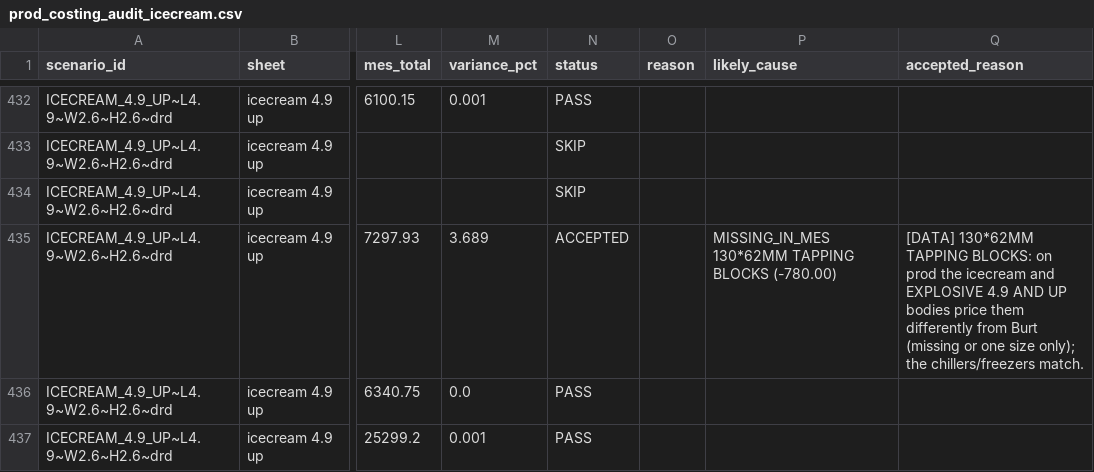
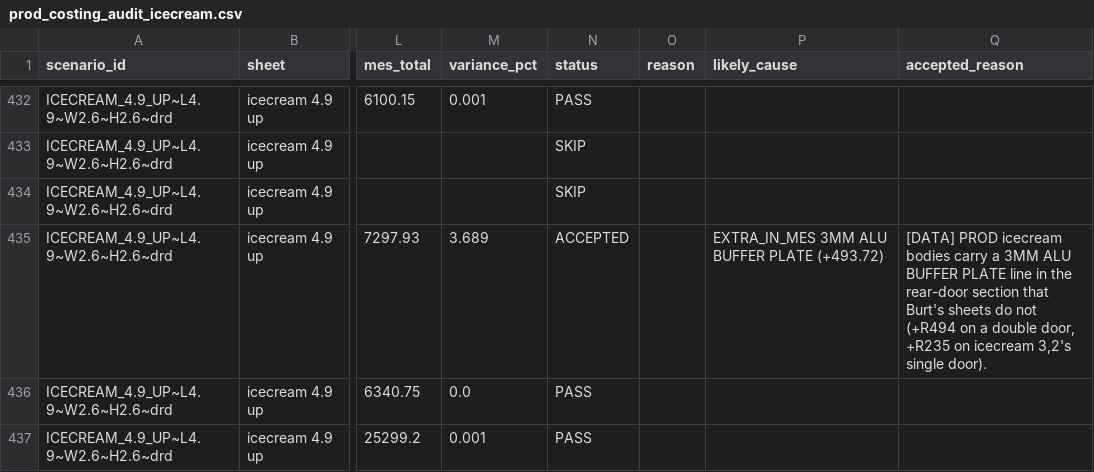
Before and after one commit to icecold-bodies/icb-platform, a CSV file: docs/audit/costing_audit/2026-09/prod/prod_costing_audit_icecream.csv, drawn as a sheet; only a part is shown, gaps mark what is left out; the diff covers the shown part only; the diff names each change by its address in the sheet, - before the commit and + after, or states it on an @@ line.

```diff
--- a/docs/audit/costing_audit/2026-09/prod/prod_costing_audit_icecream.csv
+++ b/docs/audit/costing_audit/2026-09/prod/prod_costing_audit_icecream.csv
-P435 (likely_cause): MISSING_IN_MES 130*62MM TAPPING BLOCKS (-780.00)
+P435 (likely_cause): EXTRA_IN_MES 3MM ALU BUFFER PLATE (+493.72)
-Q435 (accepted_reason): [DATA] 130*62MM TAPPING BLOCKS: on prod the icecream and EXPLOSIVE 4.9 AND UP bodies price them differently from Burt (missing or one size only); the chillers/freezers match.
+Q435 (accepted_reason): [DATA] PROD icecream bodies carry a 3MM ALU BUFFER PLATE line in the rear-door section that Burt's sheets do not (+R494 on a double door, +R235 on icecream 3,2's single door).
```
Also changed, not shown: 126 edited cells elsewhere in this file, docs/audit/costing_audit/2026-09/prod/prod_costing_audit_explosive.csv, docs/audit/costing_audit/2026-09/prod/prod_costing_audit_freezers.csv, 14 other files.
